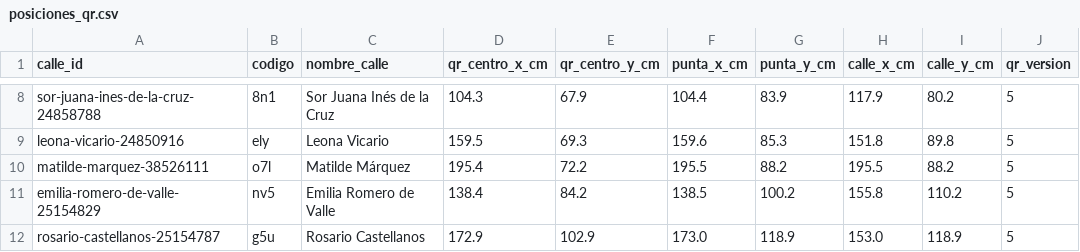
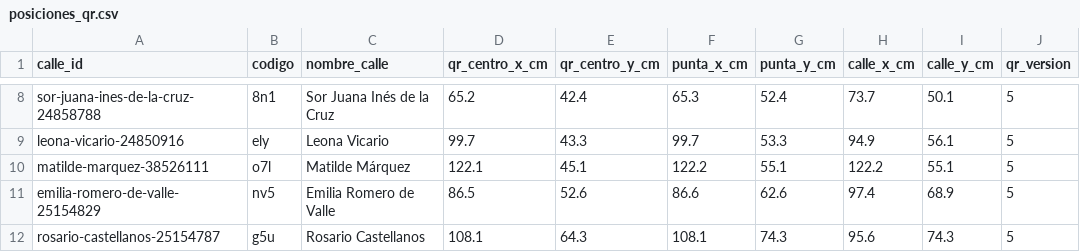
Before and after one commit to seleneyang/calles-mujeres-ar, a CSV file: impresion/posiciones_qr.csv, drawn as a sheet; only a part is shown, gaps mark what is left out; the diff covers the shown part only; the diff names each change by its address in the sheet, - before the commit and + after, or states it on an @@ line.

```diff
--- a/impresion/posiciones_qr.csv
+++ b/impresion/posiciones_qr.csv
-D8 (qr_centro_x_cm): 104.3
+D8 (qr_centro_x_cm): 65.2
-E8 (qr_centro_y_cm): 67.9
+E8 (qr_centro_y_cm): 42.4
-F8 (punta_x_cm): 104.4
+F8 (punta_x_cm): 65.3
-G8 (punta_y_cm): 83.9
+G8 (punta_y_cm): 52.4
-H8 (calle_x_cm): 117.9
+H8 (calle_x_cm): 73.7
-I8 (calle_y_cm): 80.2
+I8 (calle_y_cm): 50.1
-D9 (qr_centro_x_cm): 159.5
+D9 (qr_centro_x_cm): 99.7
-E9 (qr_centro_y_cm): 69.3
+E9 (qr_centro_y_cm): 43.3
-F9 (punta_x_cm): 159.6
+F9 (punta_x_cm): 99.7
-G9 (punta_y_cm): 85.3
+G9 (punta_y_cm): 53.3
-H9 (calle_x_cm): 151.8
+H9 (calle_x_cm): 94.9
-I9 (calle_y_cm): 89.8
+I9 (calle_y_cm): 56.1
-D10 (qr_centro_x_cm): 195.4
+D10 (qr_centro_x_cm): 122.1
-E10 (qr_centro_y_cm): 72.2
+E10 (qr_centro_y_cm): 45.1
-F10 (punta_x_cm): 195.5
+F10 (punta_x_cm): 122.2
-G10 (punta_y_cm): 88.2
+G10 (punta_y_cm): 55.1
-H10 (calle_x_cm): 195.5
+H10 (calle_x_cm): 122.2
-I10 (calle_y_cm): 88.2
+I10 (calle_y_cm): 55.1
-D11 (qr_centro_x_cm): 138.4
+D11 (qr_centro_x_cm): 86.5
-E11 (qr_centro_y_cm): 84.2
+E11 (qr_centro_y_cm): 52.6
-F11 (punta_x_cm): 138.5
+F11 (punta_x_cm): 86.6
-G11 (punta_y_cm): 100.2
+G11 (punta_y_cm): 62.6
-H11 (calle_x_cm): 155.8
+H11 (calle_x_cm): 97.4
-I11 (calle_y_cm): 110.2
+I11 (calle_y_cm): 68.9
-D12 (qr_centro_x_cm): 172.9
+D12 (qr_centro_x_cm): 108.1
-E12 (qr_centro_y_cm): 102.9
+E12 (qr_centro_y_cm): 64.3
-F12 (punta_x_cm): 173.0
+F12 (punta_x_cm): 108.1
-G12 (punta_y_cm): 118.9
+G12 (punta_y_cm): 74.3
-H12 (calle_x_cm): 153.0
+H12 (calle_x_cm): 95.6
-I12 (calle_y_cm): 118.9
+I12 (calle_y_cm): 74.3
```
Also changed, not shown: 1 added row, 1 removed row and 144 edited cells elsewhere in this file, 10 other files.
